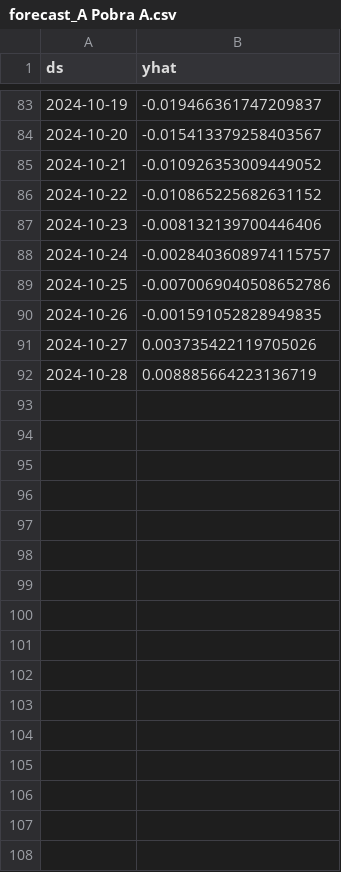
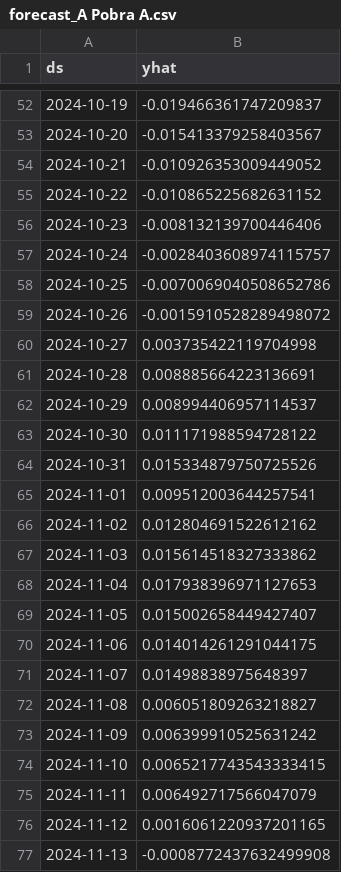
Before and after one commit to rreiul/mytilus2, a CSV file: app/data/forecast_A Pobra A.csv, drawn as a sheet; only a part is shown, gaps mark what is left out; the diff covers the shown part only.

```diff
--- a/app/data/forecast_A Pobra A.csv
+++ b/app/data/forecast_A Pobra A.csv
@@ -89,4 +58,20 @@ ds,yhat
 2024-10-25,-0.0070069040508652786
-2024-10-26,-0.001591052828949835
-2024-10-27,0.003735422119705026
-2024-10-28,0.008885664223136719
+2024-10-26,-0.0015910528289498072
+2024-10-27,0.003735422119704998
+2024-10-28,0.008885664223136691
+2024-10-29,0.008994406957114537
+2024-10-30,0.011171988594728122
+2024-10-31,0.015334879750725526
+2024-11-01,0.009512003644257541
+2024-11-02,0.012804691522612162
+2024-11-03,0.015614518327333862
+2024-11-04,0.017938396971127653
+2024-11-05,0.015002658449427407
+2024-11-06,0.014014261291044175
+2024-11-07,0.01498838975648397
+2024-11-08,0.006051809263218827
+2024-11-09,0.006399910525631242
+2024-11-10,0.0065217743543333415
+2024-11-11,0.006492717566047079
+2024-11-12,0.0016061220937201165
+2024-11-13,-0.0008772437632499908
```
Also changed, not shown: 15 added rows and 31 removed rows elsewhere in this file, app/data/diascierre_ayer.csv, app/data/forecast_Cangas B.csv, 7 other files.
